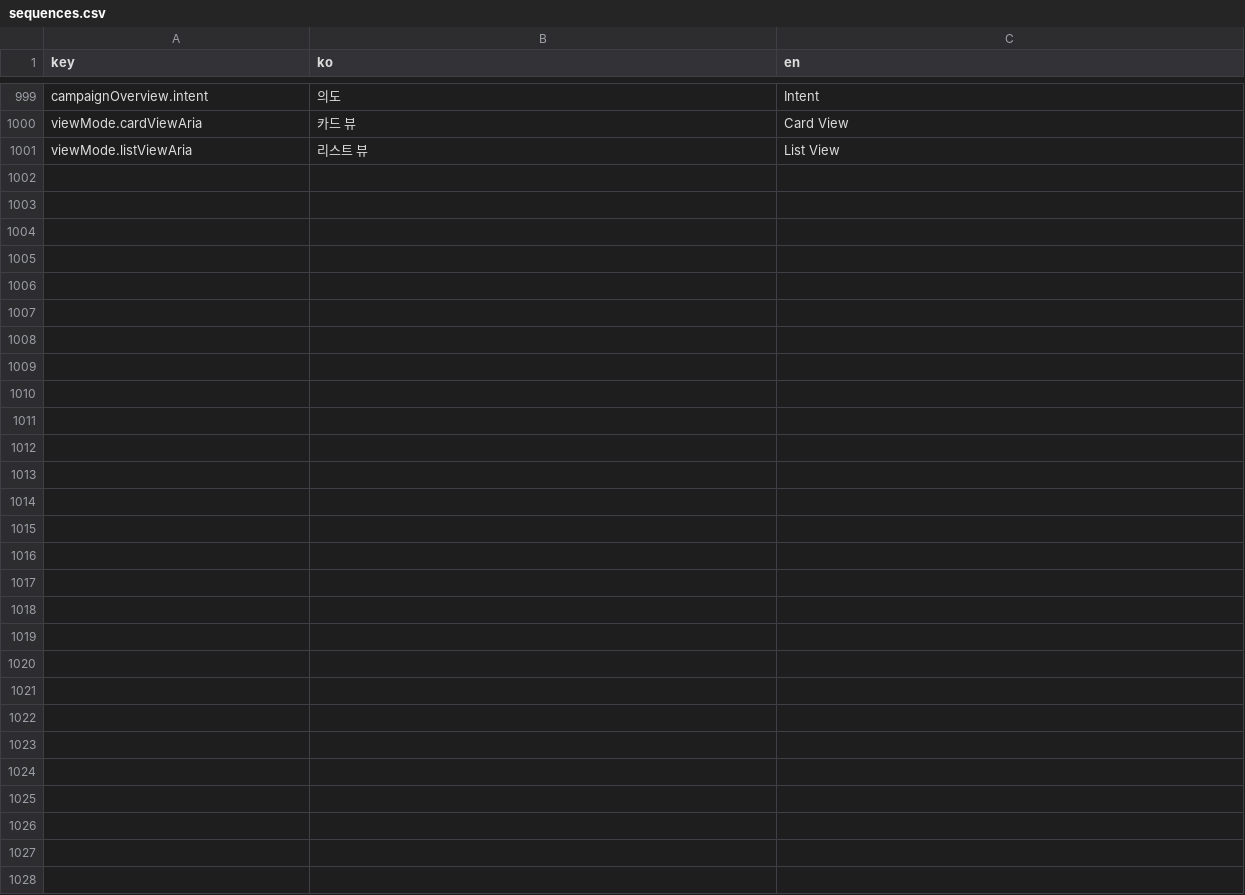
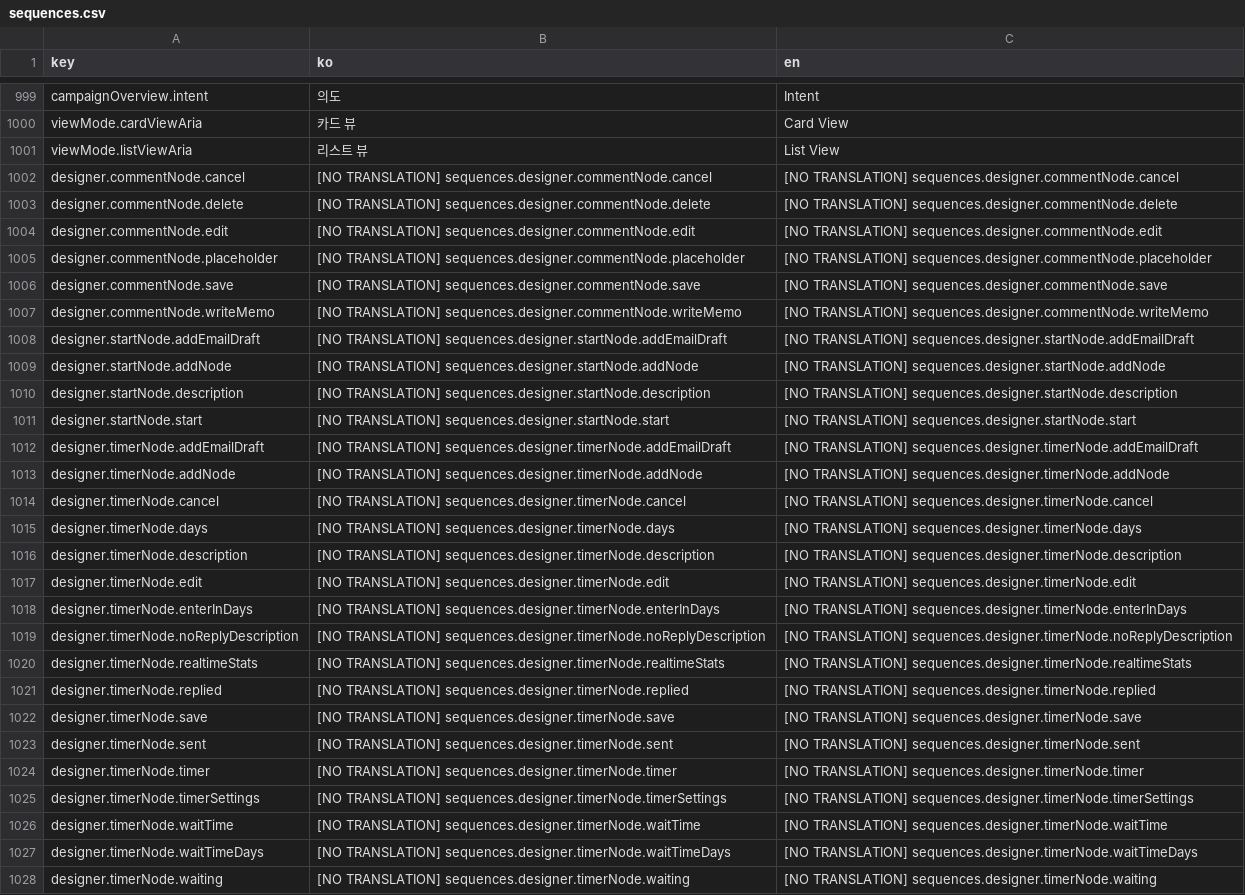
Before and after one commit to iyeaaa/loki-reference-skill, a CSV file: admin/locales/sequences.csv, drawn as a sheet; only a part is shown, gaps mark what is left out.

```diff
--- a/admin/locales/sequences.csv
+++ b/admin/locales/sequences.csv
@@ -1001 +1001,28 @@ viewMode.cardViewAria,카드 뷰,Card View
 viewMode.listViewAria,리스트 뷰,List View
+designer.commentNode.cancel,[NO TRANSLATION] sequences.designer.commentNode.cancel,[NO TRANSLATION] sequences.designer.commentNode.cancel
+designer.commentNode.delete,[NO TRANSLATION] sequences.designer.commentNode.delete,[NO TRANSLATION] sequences.designer.commentNode.delete
+designer.commentNode.edit,[NO TRANSLATION] sequences.designer.commentNode.edit,[NO TRANSLATION] sequences.designer.commentNode.edit
+designer.commentNode.placeholder,[NO TRANSLATION] sequences.designer.commentNode.placeholder,[NO TRANSLATION] sequences.designer.commentNode.placeholder
+designer.commentNode.save,[NO TRANSLATION] sequences.designer.commentNode.save,[NO TRANSLATION] sequences.designer.commentNode.save
+designer.commentNode.writeMemo,[NO TRANSLATION] sequences.designer.commentNode.writeMemo,[NO TRANSLATION] sequences.designer.commentNode.writeMemo
+designer.startNode.addEmailDraft,[NO TRANSLATION] sequences.designer.startNode.addEmailDraft,[NO TRANSLATION] sequences.designer.startNode.addEmailDraft
+designer.startNode.addNode,[NO TRANSLATION] sequences.designer.startNode.addNode,[NO TRANSLATION] sequences.designer.startNode.addNode
+designer.startNode.description,[NO TRANSLATION] sequences.designer.startNode.description,[NO TRANSLATION] sequences.designer.startNode.description
+designer.startNode.start,[NO TRANSLATION] sequences.designer.startNode.start,[NO TRANSLATION] sequences.designer.startNode.start
+designer.timerNode.addEmailDraft,[NO TRANSLATION] sequences.designer.timerNode.addEmailDraft,[NO TRANSLATION] sequences.designer.timerNode.addEmailDraft
+designer.timerNode.addNode,[NO TRANSLATION] sequences.designer.timerNode.addNode,[NO TRANSLATION] sequences.designer.timerNode.addNode
+designer.timerNode.cancel,[NO TRANSLATION] sequences.designer.timerNode.cancel,[NO TRANSLATION] sequences.designer.timerNode.cancel
+designer.timerNode.days,[NO TRANSLATION] sequences.designer.timerNode.days,[NO TRANSLATION] sequences.designer.timerNode.days
+designer.timerNode.description,[NO TRANSLATION] sequences.designer.timerNode.description,[NO TRANSLATION] sequences.designer.timerNode.description
+designer.timerNode.edit,[NO TRANSLATION] sequences.designer.timerNode.edit,[NO TRANSLATION] sequences.designer.timerNode.edit
+designer.timerNode.enterInDays,[NO TRANSLATION] sequences.designer.timerNode.enterInDays,[NO TRANSLATION] sequences.designer.timerNode.enterInDays
+designer.timerNode.noReplyDescription,[NO TRANSLATION] sequences.designer.timerNode.noReplyDescription,[NO TRANSLATION] sequences.designer.timerNode.noReplyDescription
+designer.timerNode.realtimeStats,[NO TRANSLATION] sequences.designer.timerNode.realtimeStats,[NO TRANSLATION] sequences.designer.timerNode.realtimeStats
+designer.timerNode.replied,[NO TRANSLATION] sequences.designer.timerNode.replied,[NO TRANSLATION] sequences.designer.timerNode.replied
+designer.timerNode.save,[NO TRANSLATION] sequences.designer.timerNode.save,[NO TRANSLATION] sequences.designer.timerNode.save
+designer.timerNode.sent,[NO TRANSLATION] sequences.designer.timerNode.sent,[NO TRANSLATION] sequences.designer.timerNode.sent
+designer.timerNode.timer,[NO TRANSLATION] sequences.designer.timerNode.timer,[NO TRANSLATION] sequences.designer.timerNode.timer
+designer.timerNode.timerSettings,[NO TRANSLATION] sequences.designer.timerNode.timerSettings,[NO TRANSLATION] sequences.designer.timerNode.timerSettings
+designer.timerNode.waitTime,[NO TRANSLATION] sequences.designer.timerNode.waitTime,[NO TRANSLATION] sequences.designer.timerNode.waitTime
+designer.timerNode.waitTimeDays,[NO TRANSLATION] sequences.designer.timerNode.waitTimeDays,[NO TRANSLATION] sequences.designer.timerNode.waitTimeDays
+designer.timerNode.waiting,[NO TRANSLATION] sequences.designer.timerNode.waiting,[NO TRANSLATION] sequences.designer.timerNode.waiting
```
Also changed, not shown: 4 other files.
